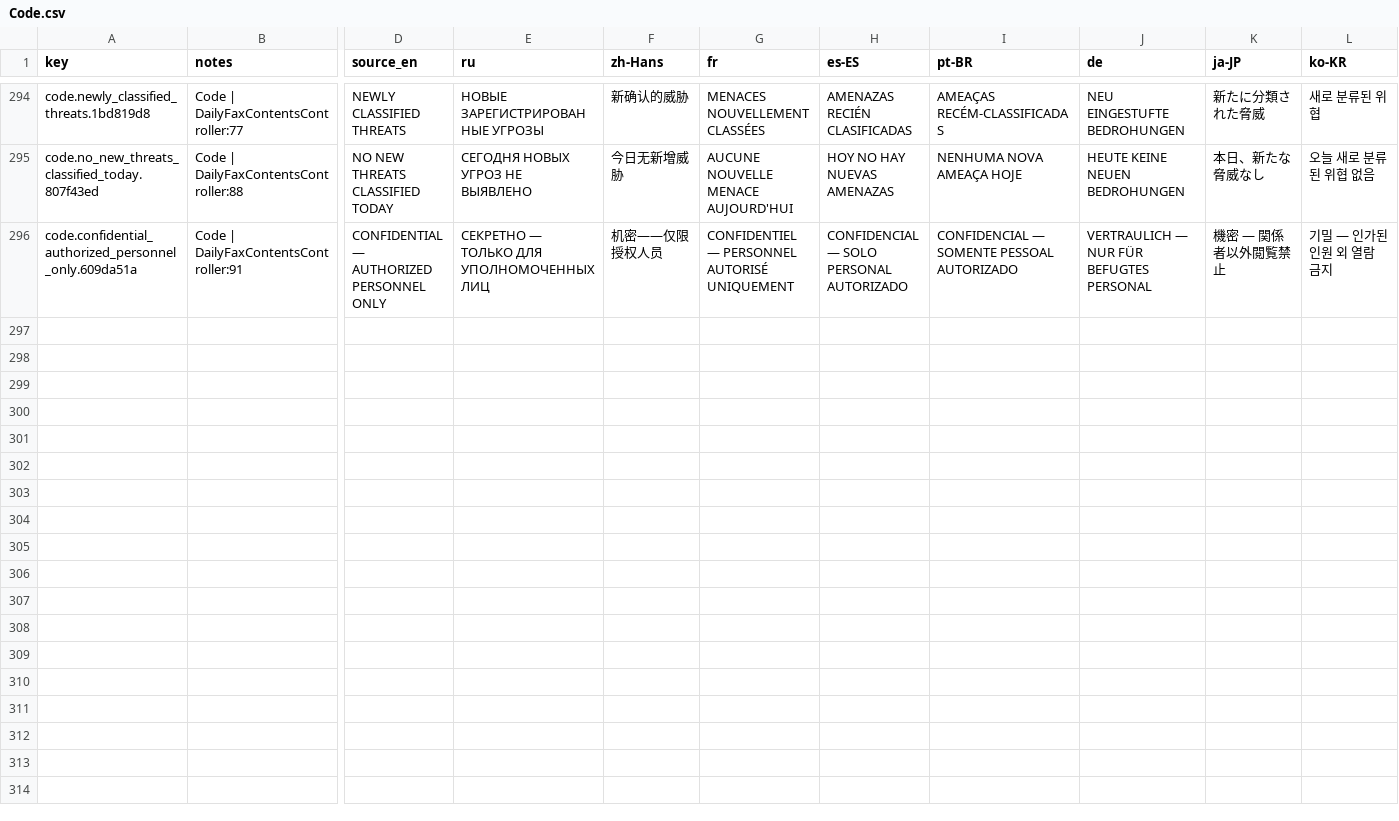
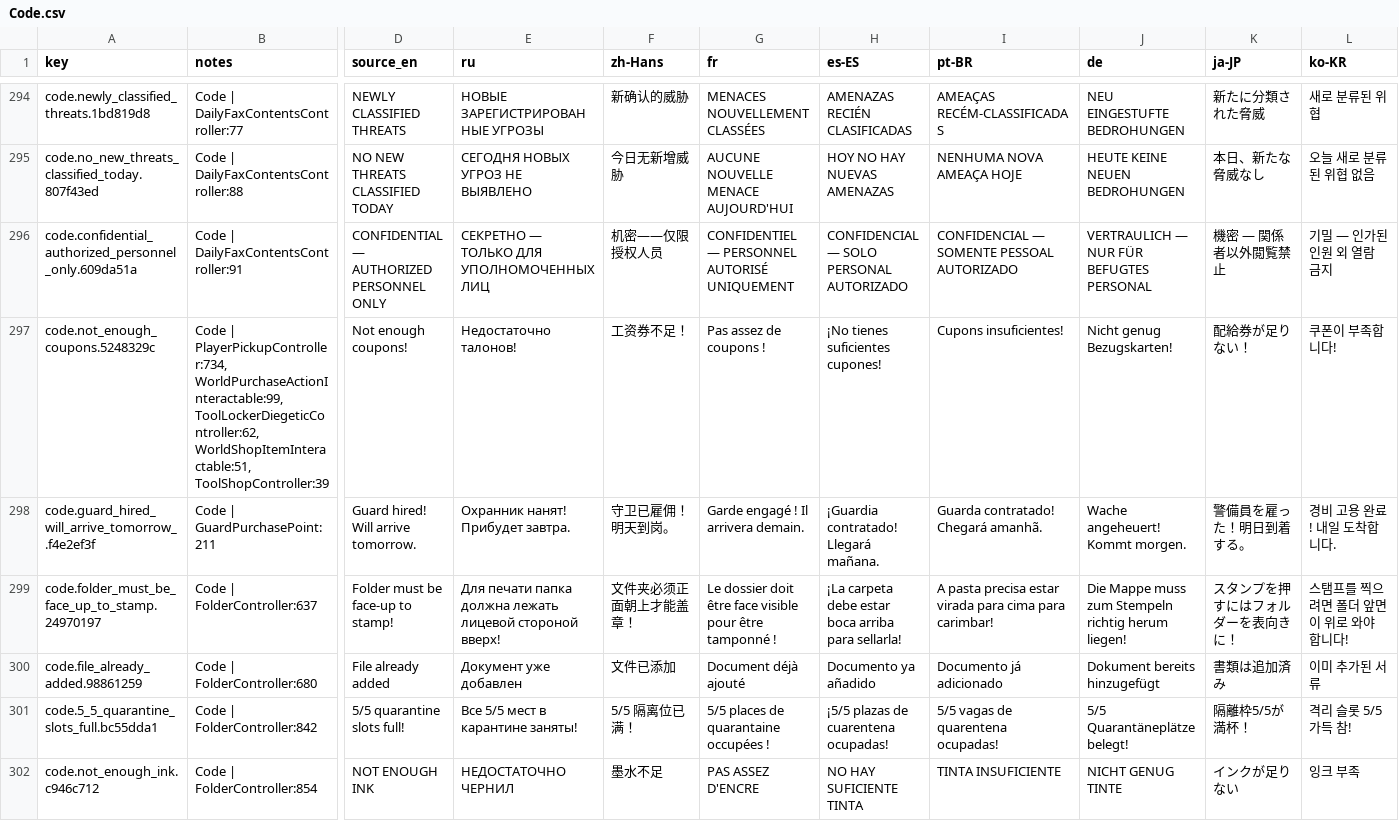
Before and after one commit to jason-ario/GoodCopBadCopUnity, a CSV file: Assets/_GoodCopBadCop/Localization/Sheets/Code.csv, drawn as a sheet; only a part is shown, gaps mark what is left out; rows hold the shown columns only; the diff covers the shown part only; the diff names each change by its address in the sheet, - before the commit and + after, or states it on an @@ line.

```diff
--- a/Assets/_GoodCopBadCop/Localization/Sheets/Code.csv
+++ b/Assets/_GoodCopBadCop/Localization/Sheets/Code.csv
+row 297: code.not_enough_coupons.5248329c | Code | PlayerPickupController:734, WorldPurchaseActionInteractable:99, ToolLockerDiegeticController:62, WorldShopItemInteractable:51, ToolShopController:39 | Not enough coupons! | Недостаточно талонов! | 工资券不足！ | Pas assez de coupons ! | ¡No tienes suficientes cupones! | Cupons insuficientes! | Nicht genug Bezugskarten! | 配給券が足りない！ | 쿠폰이 부족합니다!
+row 298: code.guard_hired_will_arrive_tomorrow_.f4e2ef3f | Code | GuardPurchasePoint:211 | Guard hired! Will arrive tomorrow. | Охранник нанят! Прибудет завтра. | 守卫已雇佣！明天到岗。 | Garde engagé ! Il arrivera demain. | ¡Guardia contratado! Llegará mañana. | Guarda contratado! Chegará amanhã. | Wache angeheuert! Kommt morgen. | 警備員を雇った！明日到着する。 | 경비 고용 완료! 내일 도착합니다.
+row 299: code.folder_must_be_face_up_to_stamp.24970197 | Code | FolderController:637 | Folder must be face-up to stamp! | Для печати папка должна лежать лицевой стороной вверх! | 文件夹必须正面朝上才能盖章！ | Le dossier doit être face visible pour être tamponné ! | ¡La carpeta debe estar boca arriba para sellarla! | A pasta precisa estar virada para cima para carimbar! | Die Mappe muss zum Stempeln richtig herum liegen! | スタンプを押すにはフォルダーを表向きに！ | 스탬프를 찍으려면 폴더 앞면이 위로 와야 합니다!
+row 300: code.file_already_added.98861259 | Code | FolderController:680 | File already added | Документ уже добавлен | 文件已添加 | Document déjà ajouté | Documento ya añadido | Documento já adicionado | Dokument bereits hinzugefügt | 書類は追加済み | 이미 추가된 서류
+row 301: code.5_5_quarantine_slots_full.bc55dda1 | Code | FolderController:842 | 5/5 quarantine slots full! | Все 5/5 мест в карантине заняты! | 5/5 隔离位已满！ | 5/5 places de quarantaine occupées ! | ¡5/5 plazas de cuarentena ocupadas! | 5/5 vagas de quarentena ocupadas! | 5/5 Quarantäneplätze belegt! | 隔離枠5/5が満杯！ | 격리 슬롯 5/5 가득 참!
+row 302: code.not_enough_ink.c946c712 | Code | FolderController:854 | NOT ENOUGH INK | НЕДОСТАТОЧНО ЧЕРНИЛ | 墨水不足 | PAS ASSEZ D'ENCRE | NO HAY SUFICIENTE TINTA | TINTA INSUFICIENTE | NICHT GENUG TINTE | インクが足りない | 잉크 부족
```
Also changed, not shown: 6 added rows elsewhere in this file, 26 other files.
